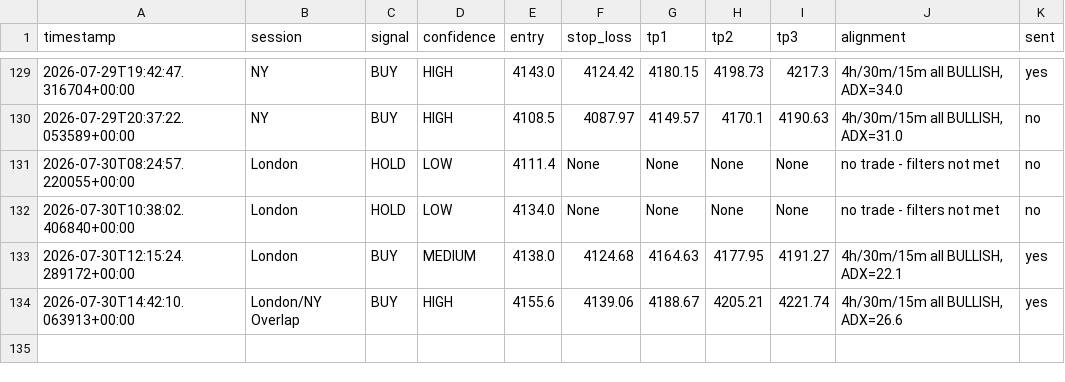
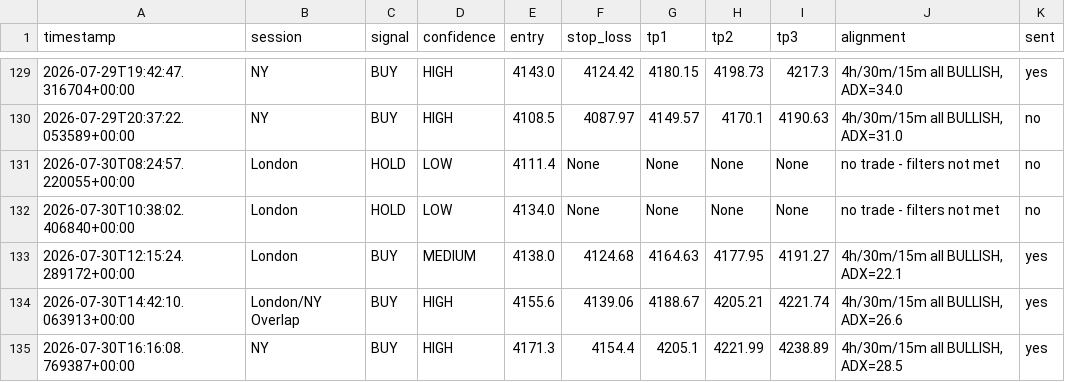
Before and after one commit to tinomtakiwa/xauusd-trading-signals, a CSV file: signals_log.csv, drawn as a sheet; only a part is shown, gaps mark what is left out.

```diff
--- a/signals_log.csv
+++ b/signals_log.csv
@@ -134 +134,2 @@ timestamp,session,signal,confidence,entry,stop_loss,tp1,tp2,tp3,alignment,sent
 2026-07-30T14:42:10.063913+00:00,London/NY Overlap,BUY,HIGH,4155.6,4139.06,4188.67,4205.21,4221.74,"4h/30m/15m all BULLISH, ADX=26.6",yes
+2026-07-30T16:16:08.769387+00:00,NY,BUY,HIGH,4171.3,4154.4,4205.1,4221.99,4238.89,"4h/30m/15m all BULLISH, ADX=28.5",yes
```
Also changed, not shown: 1 other file.
